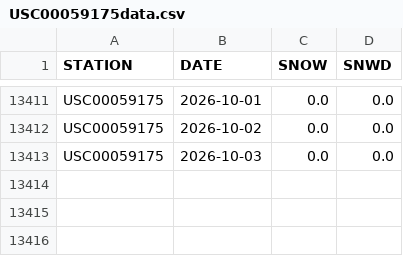
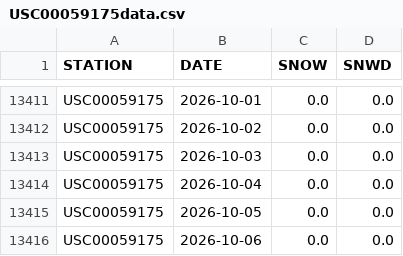
Before and after one commit to on2flight/cumulative-snowfall, a CSV file: data/USC00059175data.csv, drawn as a sheet; only a part is shown, gaps mark what is left out; the diff names each change by its address in the sheet, - before the commit and + after, or states it on an @@ line.

```diff
--- a/data/USC00059175data.csv
+++ b/data/USC00059175data.csv
+row 13414: USC00059175 | 2026-10-04 | 0.0 | 0.0
+row 13415: USC00059175 | 2026-10-05 | 0.0 | 0.0
+row 13416: USC00059175 | 2026-10-06 | 0.0 | 0.0
```
Also changed, not shown: 1 other file.
